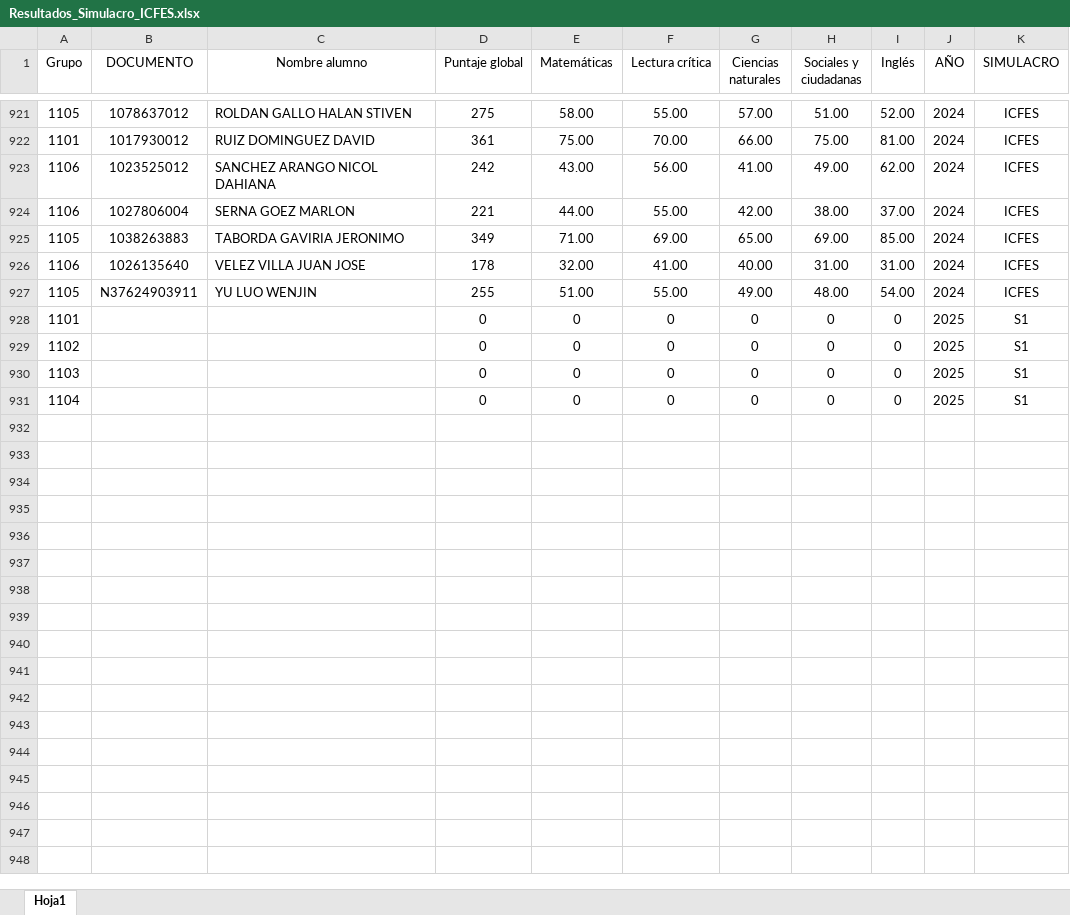
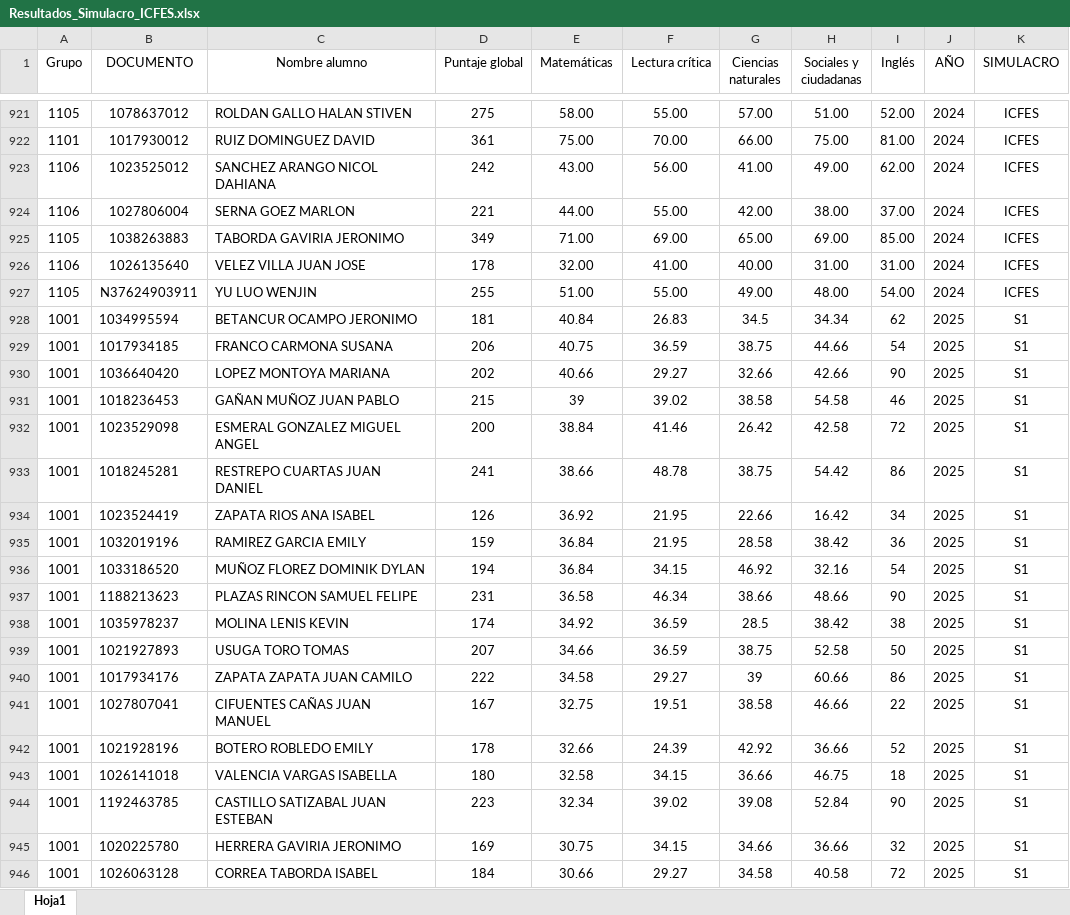
Before and after one commit to lcgalans2024/rs_icfes, an Excel workbook: Resultados_Simulacro_ICFES.xlsx, sheet Hoja1, drawn as a sheet; only a part is shown, gaps mark what is left out; values as stored, in another font and other column widths than the file's, no borders; removed rows and columns are numbered as before the commit, all else as after; the diff covers the shown part only; the diff names each change by its address in the sheet, - before the commit and + after, or states it on an @@ line.

Commit message:
Se incorporan resultados simulacro 1 2025

```diff
--- a/Resultados_Simulacro_ICFES.xlsx (sheet Hoja1)
+++ b/Resultados_Simulacro_ICFES.xlsx (sheet Hoja1)
-row 928: 1101 |  |  | 0 | 0 | 0 | 0 | 0 | 0 | 2025 | S1
-row 929: 1102 |  |  | 0 | 0 | 0 | 0 | 0 | 0 | 2025 | S1
-row 930: 1103 |  |  | 0 | 0 | 0 | 0 | 0 | 0 | 2025 | S1
-row 931: 1104 |  |  | 0 | 0 | 0 | 0 | 0 | 0 | 2025 | S1
+row 928: 1001 | 1034995594 | BETANCUR OCAMPO JERONIMO | 181 | 40.84 | 26.83 | 34.5 | 34.34 | 62 | 2025 | S1
+row 929: 1001 | 1017934185 | FRANCO CARMONA SUSANA | 206 | 40.75 | 36.59 | 38.75 | 44.66 | 54 | 2025 | S1
+row 930: 1001 | 1036640420 | LOPEZ MONTOYA MARIANA | 202 | 40.66 | 29.27 | 32.66 | 42.66 | 90 | 2025 | S1
+row 931: 1001 | 1018236453 | GAÑAN MUÑOZ JUAN PABLO | 215 | 39 | 39.02 | 38.58 | 54.58 | 46 | 2025 | S1
+row 932: 1001 | 1023529098 | ESMERAL GONZALEZ MIGUEL ANGEL | 200 | 38.84 | 41.46 | 26.42 | 42.58 | 72 | 2025 | S1
+row 933: 1001 | 1018245281 | RESTREPO CUARTAS JUAN DANIEL | 241 | 38.66 | 48.78 | 38.75 | 54.42 | 86 | 2025 | S1
+row 934: 1001 | 1023524419 | ZAPATA RIOS ANA ISABEL | 126 | 36.92 | 21.95 | 22.66 | 16.42 | 34 | 2025 | S1
+row 935: 1001 | 1032019196 | RAMIREZ GARCIA EMILY | 159 | 36.84 | 21.95 | 28.58 | 38.42 | 36 | 2025 | S1
+row 936: 1001 | 1033186520 | MUÑOZ FLOREZ DOMINIK DYLAN | 194 | 36.84 | 34.15 | 46.92 | 32.16 | 54 | 2025 | S1
+row 937: 1001 | 1188213623 | PLAZAS RINCON SAMUEL FELIPE | 231 | 36.58 | 46.34 | 38.66 | 48.66 | 90 | 2025 | S1
+row 938: 1001 | 1035978237 | MOLINA LENIS KEVIN | 174 | 34.92 | 36.59 | 28.5 | 38.42 | 38 | 2025 | S1
+row 939: 1001 | 1021927893 | USUGA TORO TOMAS | 207 | 34.66 | 36.59 | 38.75 | 52.58 | 50 | 2025 | S1
+row 940: 1001 | 1017934176 | ZAPATA ZAPATA JUAN CAMILO | 222 | 34.58 | 29.27 | 39 | 60.66 | 86 | 2025 | S1
+row 941: 1001 | 1027807041 | CIFUENTES CAÑAS JUAN MANUEL | 167 | 32.75 | 19.51 | 38.58 | 46.66 | 22 | 2025 | S1
+row 942: 1001 | 1021928196 | BOTERO ROBLEDO EMILY | 178 | 32.66 | 24.39 | 42.92 | 36.66 | 52 | 2025 | S1
+row 943: 1001 | 1026141018 | VALENCIA VARGAS ISABELLA | 180 | 32.58 | 34.15 | 36.66 | 46.75 | 18 | 2025 | S1
+row 944: 1001 | 1192463785 | CASTILLO SATIZABAL JUAN ESTEBAN | 223 | 32.34 | 39.02 | 39.08 | 52.84 | 90 | 2025 | S1
+row 945: 1001 | 1020225780 | HERRERA GAVIRIA JERONIMO | 169 | 30.75 | 34.15 | 34.66 | 36.66 | 32 | 2025 | S1
+row 946: 1001 | 1026063128 | CORREA TABORDA ISABEL | 184 | 30.66 | 29.27 | 34.58 | 40.58 | 72 | 2025 | S1
```
Also changed, not shown: 118 added rows elsewhere in this sheet.
